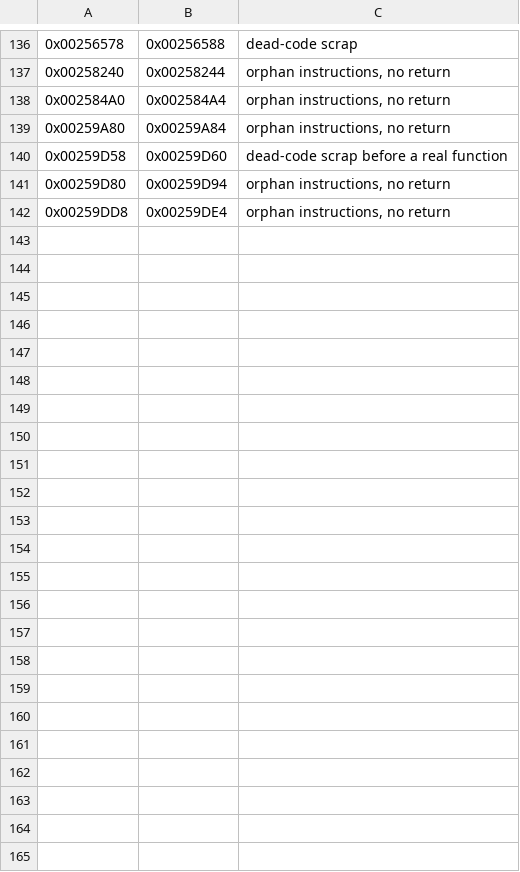
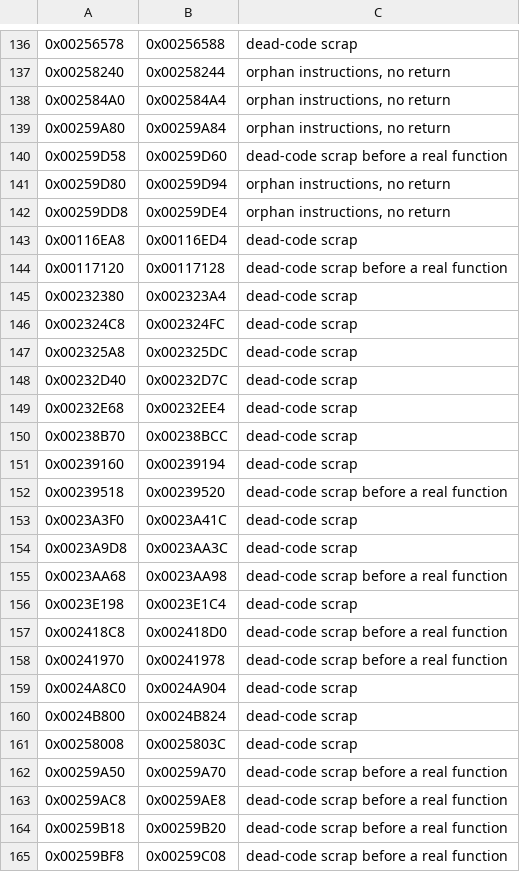
Before and after one commit to Komasia/sly2-decomp, a CSV file: config/junk.csv, drawn as a sheet; only a part is shown, gaps mark what is left out; the diff names each change by its address in the sheet, - before the commit and + after, or states it on an @@ line.

```diff
--- a/config/junk.csv
+++ b/config/junk.csv
+row 143: 0x00116EA8 | 0x00116ED4 | dead-code scrap
+row 144: 0x00117120 | 0x00117128 | dead-code scrap before a real function
+row 145: 0x00232380 | 0x002323A4 | dead-code scrap
+row 146: 0x002324C8 | 0x002324FC | dead-code scrap
+row 147: 0x002325A8 | 0x002325DC | dead-code scrap
+row 148: 0x00232D40 | 0x00232D7C | dead-code scrap
+row 149: 0x00232E68 | 0x00232EE4 | dead-code scrap
+row 150: 0x00238B70 | 0x00238BCC | dead-code scrap
+row 151: 0x00239160 | 0x00239194 | dead-code scrap
+row 152: 0x00239518 | 0x00239520 | dead-code scrap before a real function
+row 153: 0x0023A3F0 | 0x0023A41C | dead-code scrap
+row 154: 0x0023A9D8 | 0x0023AA3C | dead-code scrap
+row 155: 0x0023AA68 | 0x0023AA98 | dead-code scrap before a real function
+row 156: 0x0023E198 | 0x0023E1C4 | dead-code scrap
+row 157: 0x002418C8 | 0x002418D0 | dead-code scrap before a real function
+row 158: 0x00241970 | 0x00241978 | dead-code scrap before a real function
+row 159: 0x0024A8C0 | 0x0024A904 | dead-code scrap
+row 160: 0x0024B800 | 0x0024B824 | dead-code scrap
+row 161: 0x00258008 | 0x0025803C | dead-code scrap
+row 162: 0x00259A50 | 0x00259A70 | dead-code scrap before a real function
+row 163: 0x00259AC8 | 0x00259AE8 | dead-code scrap before a real function
+row 164: 0x00259B18 | 0x00259B20 | dead-code scrap before a real function
+row 165: 0x00259BF8 | 0x00259C08 | dead-code scrap before a real function
```
Also changed, not shown: config/functions.csv, config/matched.csv, 17 other files.
